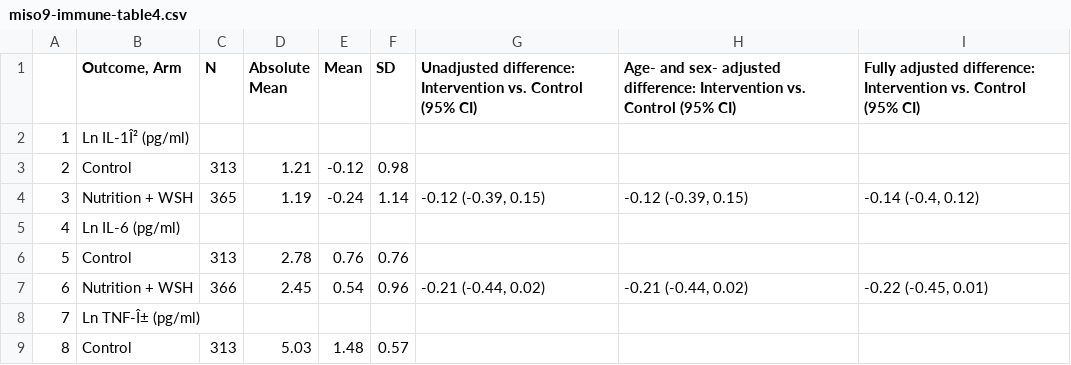
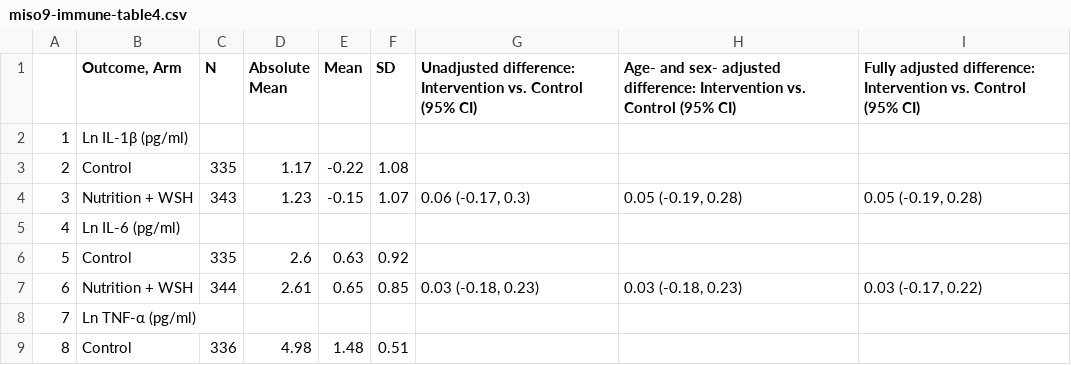
Before and after one commit to washb-eed-substudies/ee-secondary, a CSV file: tables/miso9-immune-table4.csv, drawn as a sheet; only a part is shown; the diff covers the shown part only.

```diff
--- a/tables/miso9-immune-table4.csv
+++ b/tables/miso9-immune-table4.csv
@@ -1,9 +1,9 @@
 "","Outcome, Arm","N","Absolute Mean","Mean","SD","Unadjusted difference: Intervention vs. Control (95% CI)","Age- and sex- adjusted difference: Intervention vs. Control (95% CI)","Fully adjusted difference: Intervention vs. Control (95% CI)"
-"1","Ln IL-1Î² (pg/ml)"," "," "," "," "," "," "," "
-"2","Control","313","1.21","-0.12","0.98"," "," "," "
-"3","Nutrition + WSH","365","1.19","-0.24","1.14","-0.12 (-0.39, 0.15)","-0.12 (-0.39, 0.15)","-0.14 (-0.4, 0.12)"
+"1","Ln IL-1β (pg/ml)"," "," "," "," "," "," "," "
+"2","Control","335","1.17","-0.22","1.08"," "," "," "
+"3","Nutrition + WSH","343","1.23","-0.15","1.07","0.06 (-0.17, 0.3)","0.05 (-0.19, 0.28)","0.05 (-0.19, 0.28)"
 "4","Ln IL-6 (pg/ml)"," "," "," "," "," "," "," "
-"5","Control","313","2.78","0.76","0.76"," "," "," "
-"6","Nutrition + WSH","366","2.45","0.54","0.96","-0.21 (-0.44, 0.02)","-0.21 (-0.44, 0.02)","-0.22 (-0.45, 0.01)"
-"7","Ln TNF-Î± (pg/ml)"," "," "," "," "," "," "," "
-"8","Control","313","5.03","1.48","0.57"," "," "," "
+"5","Control","335","2.6","0.63","0.92"," "," "," "
+"6","Nutrition + WSH","344","2.61","0.65","0.85","0.03 (-0.18, 0.23)","0.03 (-0.18, 0.23)","0.03 (-0.17, 0.22)"
+"7","Ln TNF-α (pg/ml)"," "," "," "," "," "," "," "
+"8","Control","336","4.98","1.48","0.51"," "," "," "
```
Also changed, not shown: 125 edited cells elsewhere in this file, tables/mis09-immune-table3.csv, tables/miso9-immune-supptable5.csv, 34 other files.
